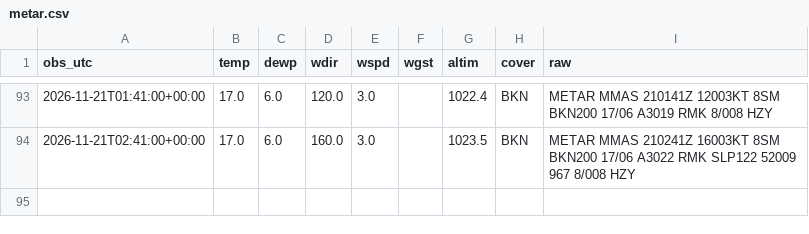
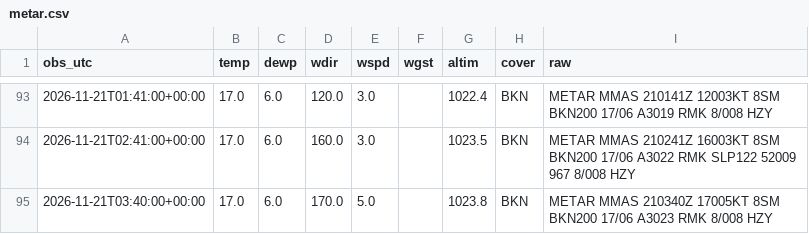
Before and after one commit to vavodeleon/nowcast-ags, a CSV file: data/metar.csv, drawn as a sheet; only a part is shown, gaps mark what is left out.

```diff
--- a/data/metar.csv
+++ b/data/metar.csv
@@ -94 +94,2 @@ obs_utc,temp,dewp,wdir,wspd,wgst,altim,cover,raw
 2026-11-21T02:41:00+00:00,17.0,6.0,160.0,3.0,,1023.5,BKN,METAR MMAS 210241Z 16003KT 8SM BKN200 17/06 A3022 RMK SLP122 52009 967 8/008 HZY
+2026-11-21T03:40:00+00:00,17.0,6.0,170.0,5.0,,1023.8,BKN,METAR MMAS 210340Z 17005KT 8SM BKN200 17/06 A3023 RMK 8/008 HZY
```
Also changed, not shown: data/frio.csv, data/observations.csv, 9 other files.
